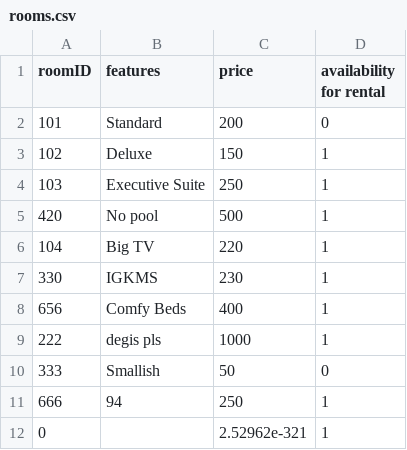
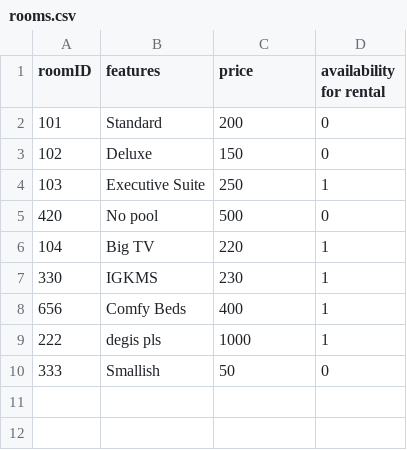
Before and after one commit to ioanasilas/hotel_room_service, a CSV file: rooms.csv, drawn as a sheet.

```diff
--- a/rooms.csv
+++ b/rooms.csv
@@ -2,5 +2,5 @@ roomID,features,price,availability for rental
 101,Standard,200,0
-102,Deluxe,150,1
+102,Deluxe,150,0
 103,Executive Suite,250,1
-420,No pool,500,1
+420,No pool,500,0
 104,Big TV,220,1
@@ -10,3 +10 @@ roomID,features,price,availability for rental
 333,Smallish,50,0
-666,94,250,1
-0,,2.52962e-321,1
```
Also changed, not shown: 1 other file.
